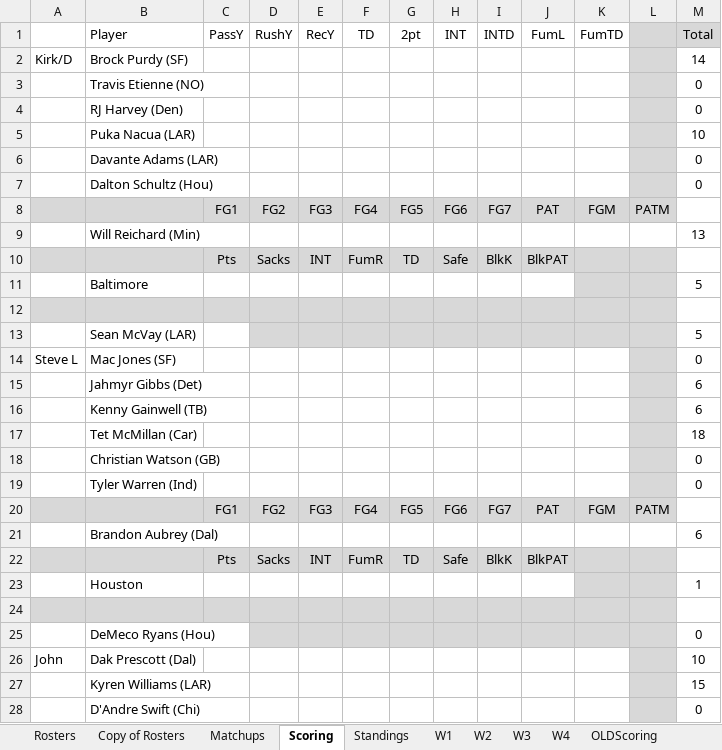
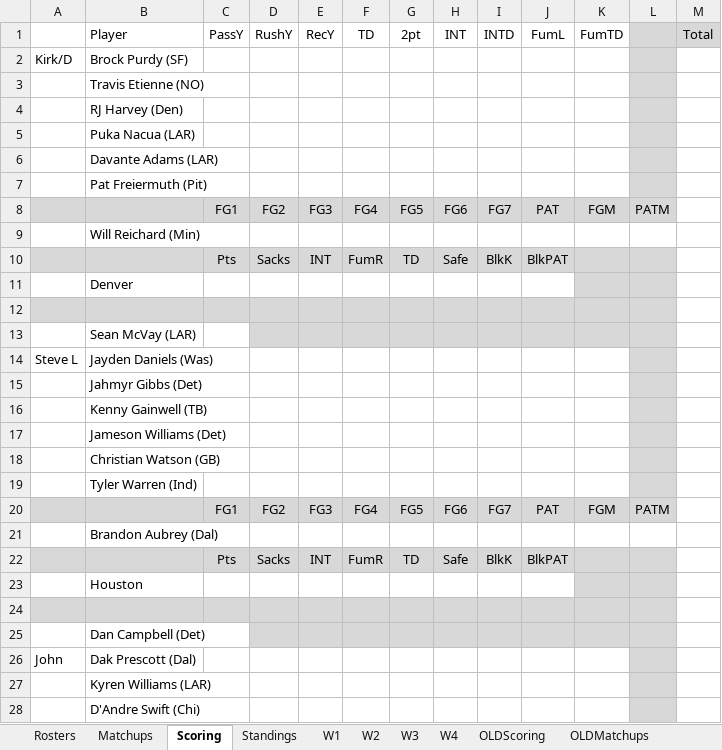
Before and after one commit to opflweb/scoring, an Excel workbook: OPFL Scoring 2026.xlsx, sheet Scoring, drawn as a sheet; only a part is shown; values as stored, in another font and other column widths than the file's, no borders; charts and pictures and conditional formats not drawn; removed rows and columns are numbered as before the commit, all else as after; the diff covers the shown part only; the diff names each change by its address in the sheet, - before the commit and + after, or states it on an @@ line.

```diff
--- a/OPFL Scoring 2026.xlsx (sheet Scoring)
+++ b/OPFL Scoring 2026.xlsx (sheet Scoring)
-sheet tab: Copy of Rosters
-M2 (Total): 14
+M2 (Total): (empty)
-M3:M4 (Total): 0
+M3:M4 (Total): (empty)
-M5 (Total): 10
+M5 (Total): (empty)
-M6 (Total): 0
+M6 (Total): (empty)
-row 7:  | Dalton Schultz (Hou) |  |  |  |  |  |  |  |  |  |  | 0
+row 7:  | Pat Freiermuth (Pit)
-M9 (Total): 13
+M9 (Total): (empty)
-row 11:  | Baltimore |  |  |  |  |  |  |  |  |  |  | 5
+row 11:  | Denver
-M13 (Total): 5
+M13 (Total): (empty)
-row 14: Steve L | Mac Jones (SF) |  |  |  |  |  |  |  |  |  |  | 0
+row 14: Steve L | Jayden Daniels (Was)
-M15:M16 (Total): 6
+M15:M16 (Total): (empty)
-row 17:  | Tet McMillan (Car) |  |  |  |  |  |  |  |  |  |  | 18
+row 17:  | Jameson Williams (Det)
-M18:M19 (Total): 0
+M18:M19 (Total): (empty)
-M21 (Total): 6
+M21 (Total): (empty)
-M23 (Total): 1
+M23 (Total): (empty)
-row 25:  | DeMeco Ryans (Hou) |  |  |  |  |  |  |  |  |  |  | 0
+row 25:  | Dan Campbell (Det)
-M26 (Total): 10
+M26 (Total): (empty)
-M27 (Total): 15
+M27 (Total): (empty)
-M28 (Total): 0
+M28 (Total): (empty)
```
Also changed, not shown: 24 added rows, 24 removed rows and 66 edited cells elsewhere in this sheet, sheet Matchups, sheet Rosters, sheet OLDMatchups, sheet OLDScoring, sheet Standings, formulas that keep their value, charts or pictures.
